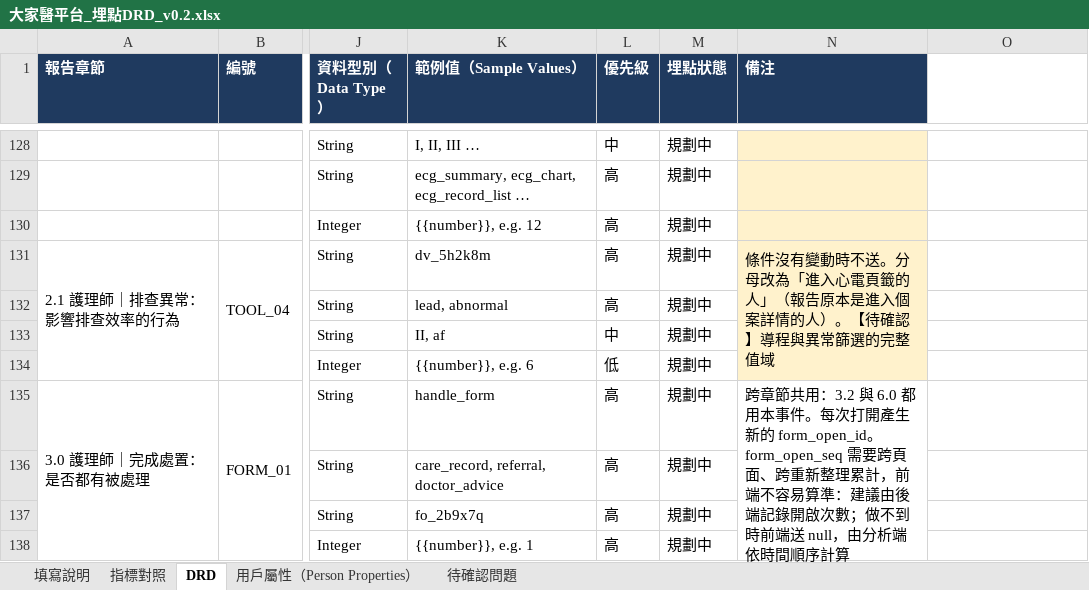
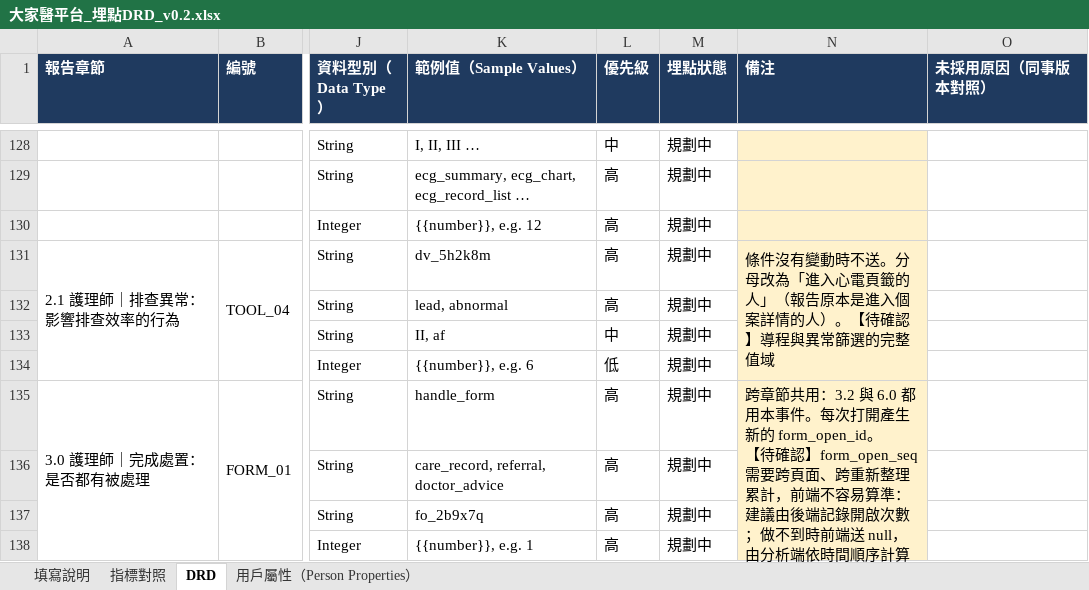
Before and after one commit to Jaypeng123/Event-Tracking-Platform, an Excel workbook: docs/drd/大家醫平台_埋點DRD_v0.2.xlsx, sheet DRD, drawn as a sheet; only a part is shown, gaps mark what is left out; values as stored, in another font and other column widths than the file's, no borders; ↵ is a line break in a cell; the diff names each change by its address in the sheet, - before the commit and + after, or states it on an @@ line.

```diff
--- a/docs/drd/大家醫平台_埋點DRD_v0.2.xlsx (sheet DRD)
+++ b/docs/drd/大家醫平台_埋點DRD_v0.2.xlsx (sheet DRD)
-sheet tab: 待確認問題
-O1: (empty)
+O1: 未採用原因（同事版本對照）
-O1 fill: none
+O1 fill: #1F3A5F
-N135 (備注): …form_open_id。 ↵ form_open_seq 需要跨…
+N135 (備注): …form_open_id。 ↵ 【待確認】form_open_seq 需要跨…
-N135 fill: none
+N135 fill: #FFF2CC
```
Also changed, not shown: sheet 填寫說明, sheet 指標對照, 1 other file.
